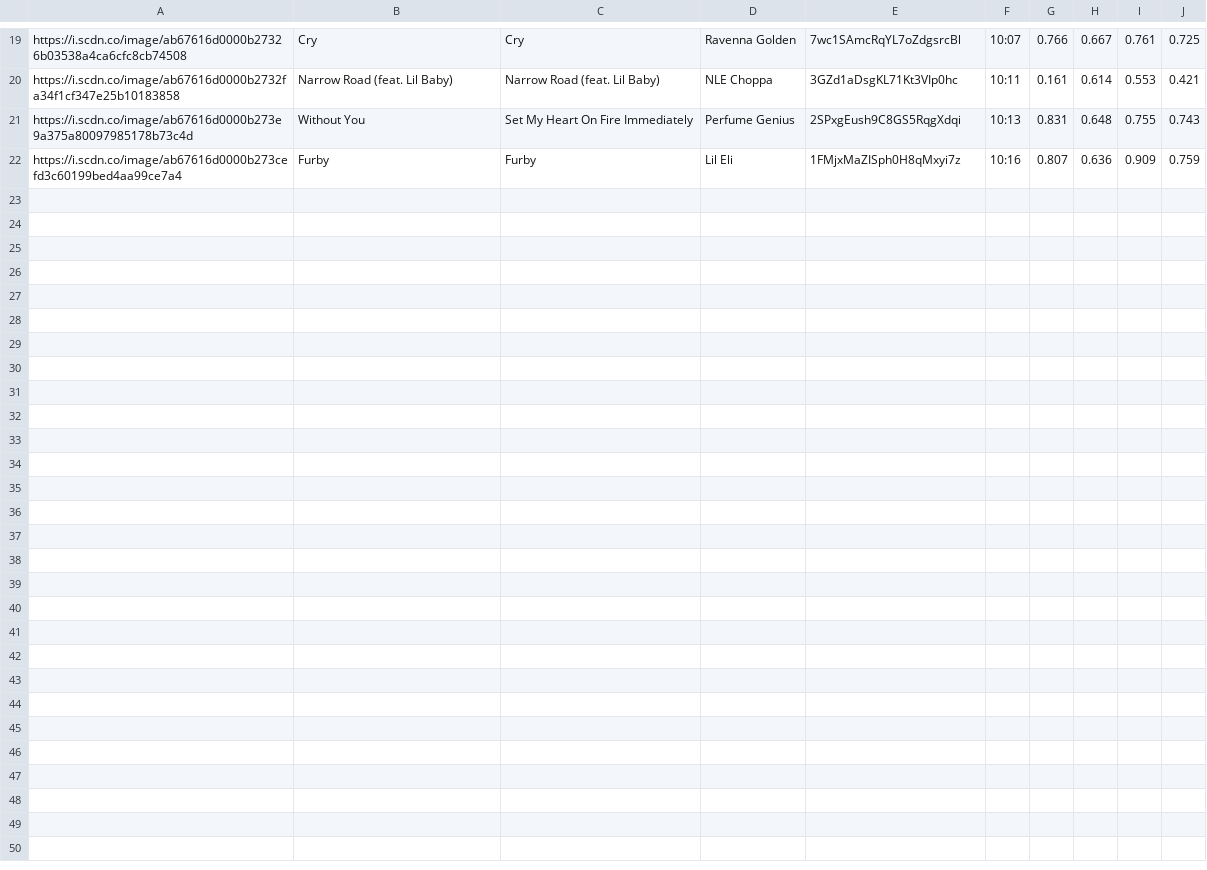
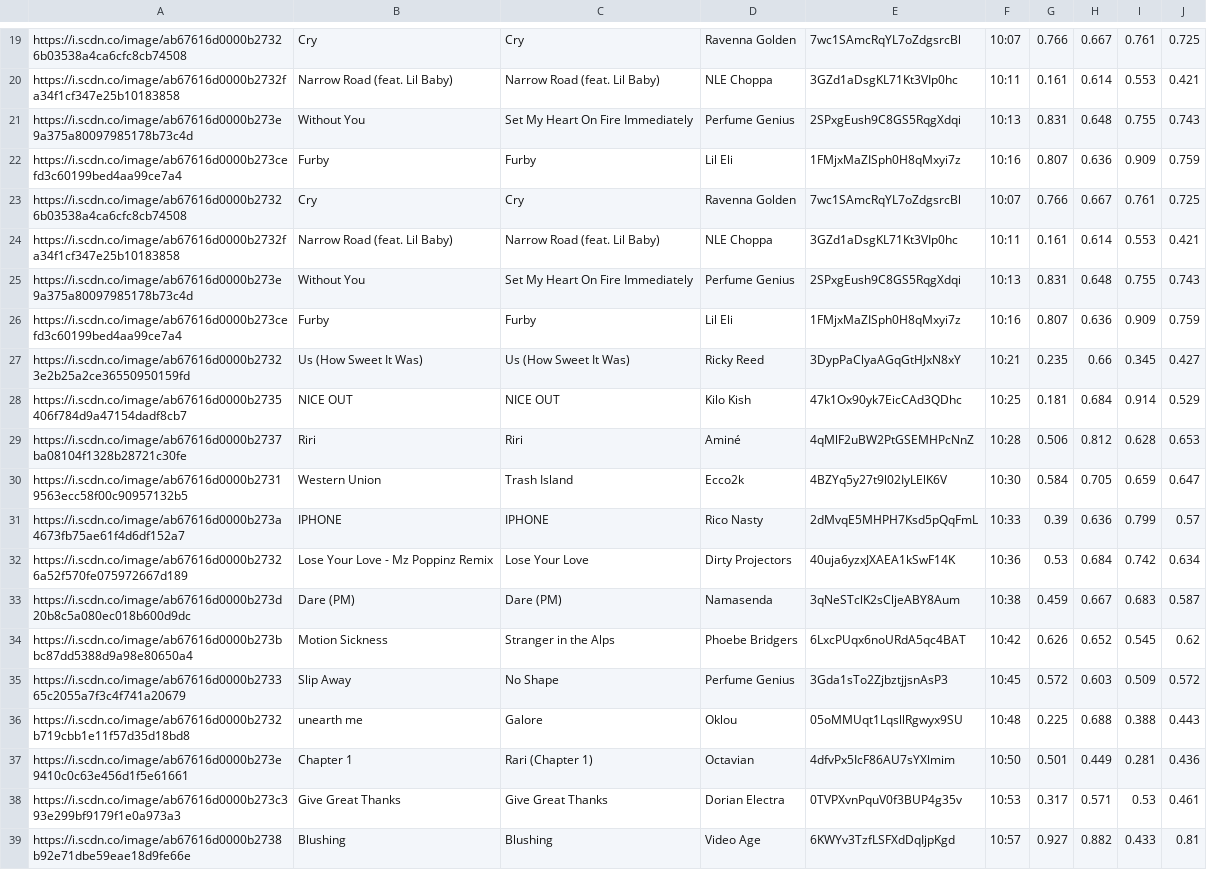
Before and after one commit to trudypainter/spotify-mood, a CSV file: daily-data/2020-08-25.csv, drawn as a sheet; only a part is shown, gaps mark what is left out.

Commit message:
updating daily data 2020-08-25 11:00:03.037167

```diff
--- a/daily-data/2020-08-25.csv
+++ b/daily-data/2020-08-25.csv
@@ -22 +22,18 @@ https://i.scdn.co/image/ab67616d0000b273e9a375a80097985178b73c4d,Without You,Set
 https://i.scdn.co/image/ab67616d0000b273cefd3c60199bed4aa99ce7a4,Furby,Furby,Lil Eli,1FMjxMaZISph0H8qMxyi7z,10:16,0.807,0.636,0.909,0.759
+https://i.scdn.co/image/ab67616d0000b27326b03538a4ca6cfc8cb74508,Cry,Cry,Ravenna Golden,7wc1SAmcRqYL7oZdgsrcBl,10:07,0.766,0.667,0.761,0.725
+https://i.scdn.co/image/ab67616d0000b2732fa34f1cf347e25b10183858,Narrow Road (feat. Lil Baby),Narrow Road (feat. Lil Baby),NLE Choppa,3GZd1aDsgKL71Kt3VIp0hc,10:11,0.161,0.614,0.553,0.421
+https://i.scdn.co/image/ab67616d0000b273e9a375a80097985178b73c4d,Without You,Set My Heart On Fire Immediately,Perfume Genius,2SPxgEush9C8GS5RqgXdqi,10:13,0.831,0.648,0.755,0.743
+https://i.scdn.co/image/ab67616d0000b273cefd3c60199bed4aa99ce7a4,Furby,Furby,Lil Eli,1FMjxMaZISph0H8qMxyi7z,10:16,0.807,0.636,0.909,0.759
+https://i.scdn.co/image/ab67616d0000b27323e2b25a2ce36550950159fd,Us (How Sweet It Was),Us (How Sweet It Was),Ricky Reed,3DypPaClyaAGqGtHJxN8xY,10:21,0.235,0.66,0.345,0.427
+https://i.scdn.co/image/ab67616d0000b2735406f784d9a47154dadf8cb7,NICE OUT,NICE OUT,Kilo Kish,47k1Ox90yk7EicCAd3QDhc,10:25,0.181,0.684,0.914,0.529
+https://i.scdn.co/image/ab67616d0000b2737ba08104f1328b28721c30fe,Riri,Riri,Aminé,4qMlF2uBW2PtGSEMHPcNnZ,10:28,0.506,0.812,0.628,0.653
+https://i.scdn.co/image/ab67616d0000b27319563ecc58f00c90957132b5,Western Union,Trash Island,Ecco2k,4BZYq5y27t9l02IyLElK6V,10:30,0.584,0.705,0.659,0.647
+https://i.scdn.co/image/ab67616d0000b273a4673fb75ae61f4d6df152a7,IPHONE,IPHONE,Rico Nasty,2dMvqE5MHPH7Ksd5pQqFmL,10:33,0.39,0.636,0.799,0.57
+https://i.scdn.co/image/ab67616d0000b27326a52f570fe075972667d189,Lose Your Love - Mz Poppinz Remix,Lose Your Love,Dirty Projectors,40uja6yzxJXAEA1kSwF14K,10:36,0.53,0.684,0.742,0.634
+https://i.scdn.co/image/ab67616d0000b273d20b8c5a080ec018b600d9dc,Dare (PM),Dare (PM),Namasenda,3qNeSTclK2sCljeABY8Aum,10:38,0.459,0.667,0.683,0.587
+https://i.scdn.co/image/ab67616d0000b273bbc87dd5388d9a98e80650a4,Motion Sickness,Stranger in the Alps,Phoebe Bridgers,6LxcPUqx6noURdA5qc4BAT,10:42,0.626,0.652,0.545,0.62
+https://i.scdn.co/image/ab67616d0000b273365c2055a7f3c4f741a20679,Slip Away,No Shape,Perfume Genius,3Gda1sTo2ZjbztjjsnAsP3,10:45,0.572,0.603,0.509,0.572
+https://i.scdn.co/image/ab67616d0000b2732b719cbb1e11f57d35d18bd8,unearth me,Galore,Oklou,05oMMUqt1LqsllRgwyx9SU,10:48,0.225,0.688,0.388,0.443
+https://i.scdn.co/image/ab67616d0000b273e9410c0c63e456d1f5e61661,Chapter 1,Rari (Chapter 1),Octavian,4dfvPx5IcF86AU7sYXlmim,10:50,0.501,0.449,0.281,0.436
+https://i.scdn.co/image/ab67616d0000b273c393e299bf9179f1e0a973a3,Give Great Thanks,Give Great Thanks,Dorian Electra,0TVPXvnPquV0f3BUP4g35v,10:53,0.317,0.571,0.53,0.461
+https://i.scdn.co/image/ab67616d0000b2738b92e71dbe59eae18d9fe66e,Blushing,Blushing,Video Age,6KWYv3TzfLSFXdDqIjpKgd,10:57,0.927,0.882,0.433,0.81
```
Also changed, not shown: 1 other file.
